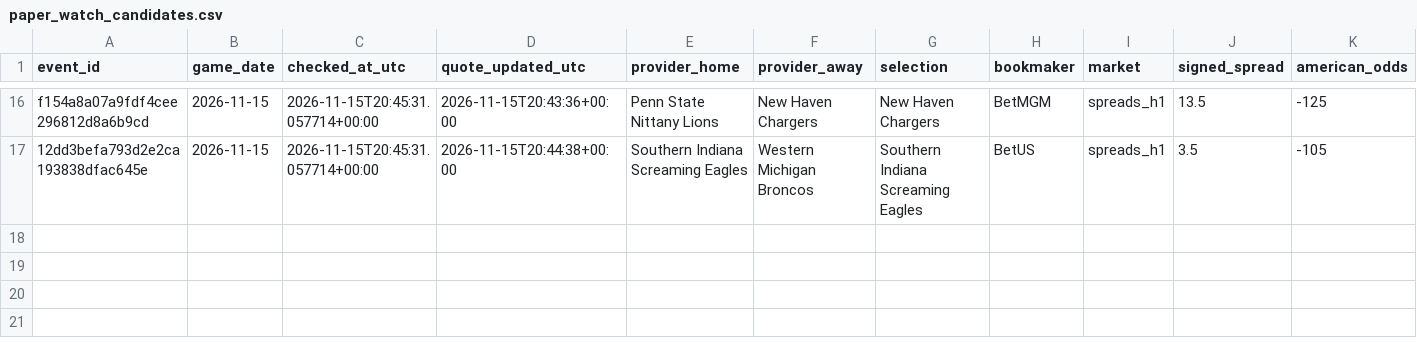
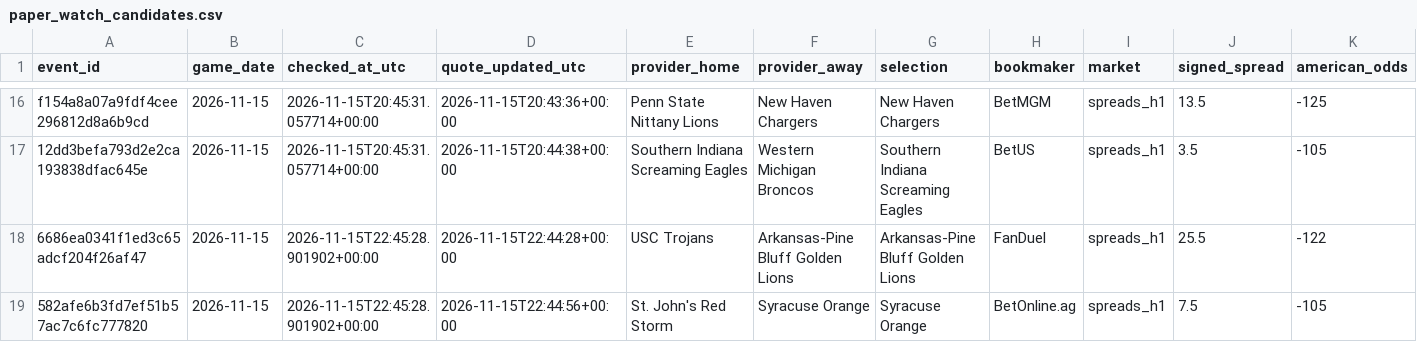
Before and after one commit to chelselaina/first-half-edge, a CSV file: data/paper_watch_candidates.csv, drawn as a sheet; only a part is shown, gaps mark what is left out; rows hold the shown columns only; the diff names each change by its address in the sheet, - before the commit and + after, or states it on an @@ line.

```diff
--- a/data/paper_watch_candidates.csv
+++ b/data/paper_watch_candidates.csv
+row 18: 6686ea0341f1ed3c65adcf204f26af47 | 2026-11-15 | 2026-11-15T22:45:28.901902+00:00 | 2026-11-15T22:44:28+00:00 | USC Trojans | Arkansas-Pine Bluff Golden Lions | Arkansas-Pine Bluff Golden Lions | FanDuel | spreads_h1 | 25.5 | -122
+row 19: 582afe6b3fd7ef51b57ac7c6fc777820 | 2026-11-15 | 2026-11-15T22:45:28.901902+00:00 | 2026-11-15T22:44:56+00:00 | St. John's Red Storm | Syracuse Orange | Syracuse Orange | BetOnline.ag | spreads_h1 | 7.5 | -105
```
